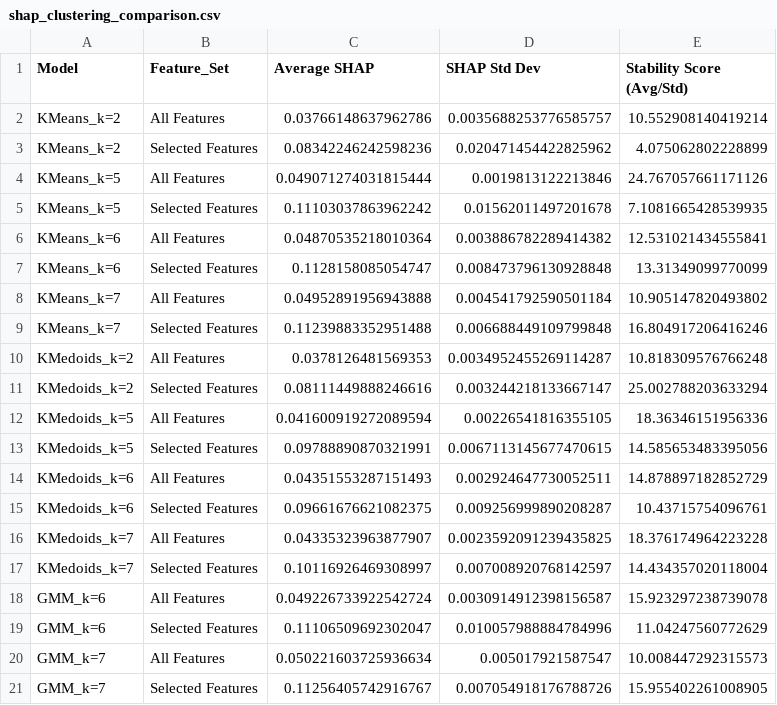
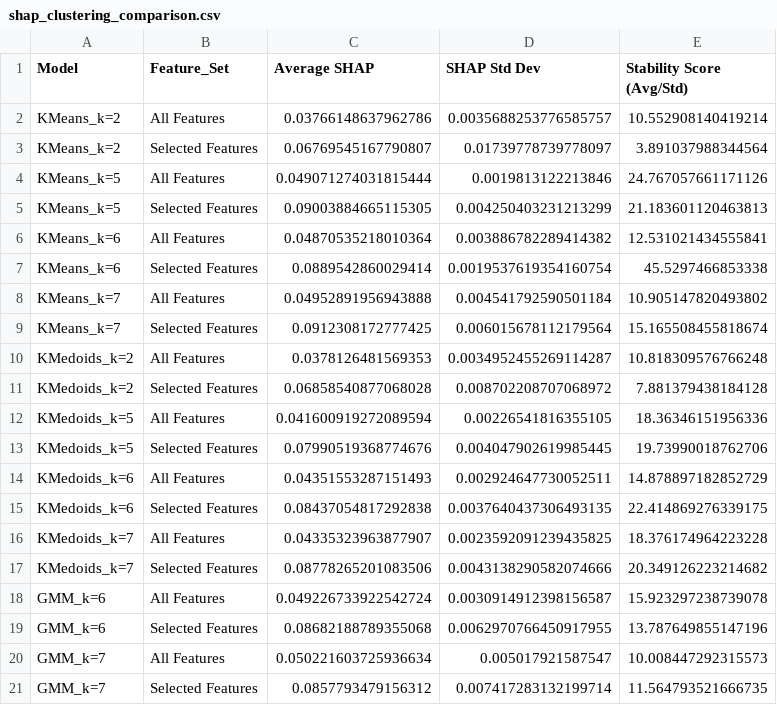
Before and after one commit to SP-2112/Advanced_Soybean_Agricultural_Dataset_Analysis_CS209_TermProject, a CSV file: Code_Notebooks/Clustering/shap_clustering_comparison.csv, drawn as a sheet.

Commit message:
Fixed Clustering_Full_Analysis, Added Variable "Number of Pods (NP)" in Selected Features
Fixed Clustering_Full_Analysis, Added Variable "Number of Pods (NP)" in Selected Features

```diff
--- a/Code_Notebooks/Clustering/shap_clustering_comparison.csv
+++ b/Code_Notebooks/Clustering/shap_clustering_comparison.csv
@@ -2,20 +2,20 @@ Model,Feature_Set,Average SHAP,SHAP Std Dev,Stability Score (Avg/Std)
 KMeans_k=2,All Features,0.03766148637962786,0.0035688253776585757,10.552908140419214
-KMeans_k=2,Selected Features,0.08342246242598236,0.020471454422825962,4.075062802228899
+KMeans_k=2,Selected Features,0.06769545167790807,0.01739778739778097,3.891037988344564
 KMeans_k=5,All Features,0.049071274031815444,0.0019813122213846,24.767057661171126
-KMeans_k=5,Selected Features,0.11103037863962242,0.01562011497201678,7.1081665428539935
+KMeans_k=5,Selected Features,0.09003884665115305,0.004250403231213299,21.183601120463813
 KMeans_k=6,All Features,0.04870535218010364,0.003886782289414382,12.531021434555841
-KMeans_k=6,Selected Features,0.1128158085054747,0.008473796130928848,13.31349099770099
+KMeans_k=6,Selected Features,0.0889542860029414,0.0019537619354160754,45.5297466853338
 KMeans_k=7,All Features,0.04952891956943888,0.004541792590501184,10.905147820493802
-KMeans_k=7,Selected Features,0.11239883352951488,0.006688449109799848,16.804917206416246
+KMeans_k=7,Selected Features,0.0912308172777425,0.006015678112179564,15.165508455818674
 KMedoids_k=2,All Features,0.0378126481569353,0.0034952455269114287,10.818309576766248
-KMedoids_k=2,Selected Features,0.08111449888246616,0.003244218133667147,25.002788203633294
+KMedoids_k=2,Selected Features,0.06858540877068028,0.008702208707068972,7.881379438184128
 KMedoids_k=5,All Features,0.041600919272089594,0.00226541816355105,18.36346151956336
-KMedoids_k=5,Selected Features,0.09788890870321991,0.0067113145677470615,14.585653483395056
+KMedoids_k=5,Selected Features,0.07990519368774676,0.004047902619985445,19.73990018762706
 KMedoids_k=6,All Features,0.04351553287151493,0.002924647730052511,14.878897182852729
-KMedoids_k=6,Selected Features,0.09661676621082375,0.009256999890208287,10.43715754096761
+KMedoids_k=6,Selected Features,0.08437054817292838,0.0037640437306493135,22.414869276339175
 KMedoids_k=7,All Features,0.04335323963877907,0.0023592091239435825,18.376174964223228
-KMedoids_k=7,Selected Features,0.10116926469308997,0.007008920768142597,14.434357020118004
+KMedoids_k=7,Selected Features,0.08778265201083506,0.0043138290582074666,20.349126223214682
 GMM_k=6,All Features,0.049226733922542724,0.0030914912398156587,15.923297238739078
-GMM_k=6,Selected Features,0.11106509692302047,0.010057988884784996,11.04247560772629
+GMM_k=6,Selected Features,0.08682188789355068,0.0062970766450917955,13.787649855147196
 GMM_k=7,All Features,0.050221603725936634,0.005017921587547,10.008447292315573
-GMM_k=7,Selected Features,0.11256405742916767,0.007054918176788726,15.955402261008905
+GMM_k=7,Selected Features,0.0857793479156312,0.007417283132199714,11.564793521666735
```
Also changed, not shown: 1 other file.
